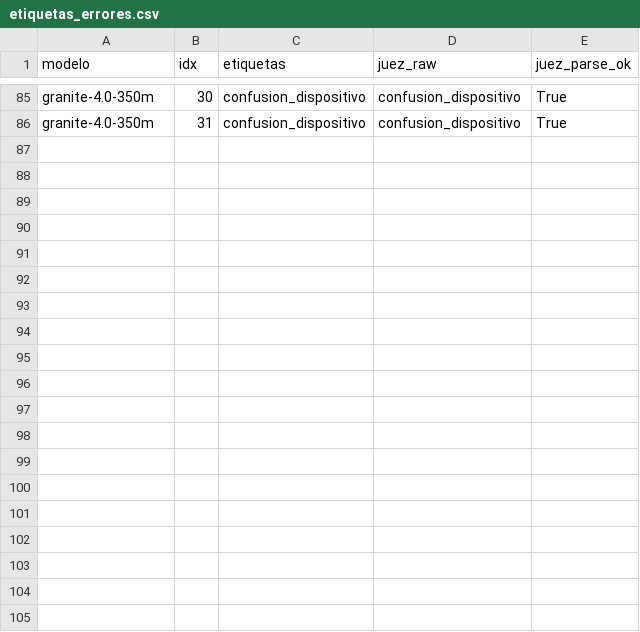
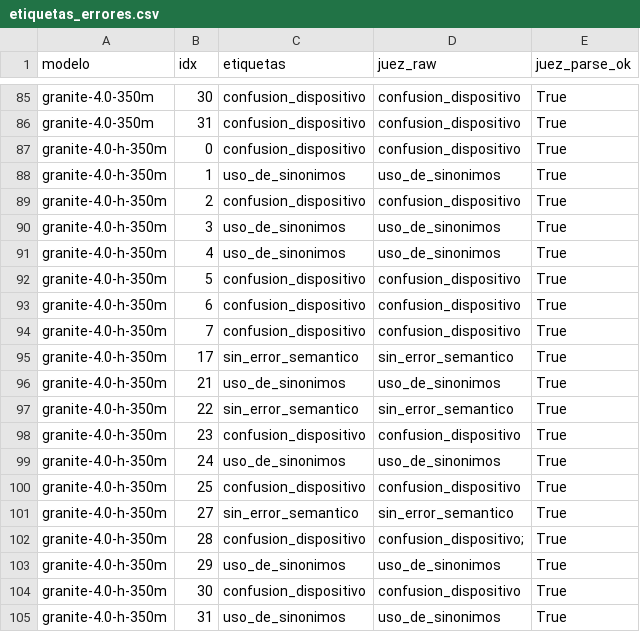
Before and after one commit to carlosbinker/cacic-2026, a CSV file: data/2026/etiquetas_errores.csv, drawn as a sheet; only a part is shown, gaps mark what is left out; the diff names each change by its address in the sheet, - before the commit and + after, or states it on an @@ line.

Commit message:
data(2026): etapa 2 parcial de etiquetas_errores (juez granite-4.0-1b, temperatura 0)

```diff
--- a/data/2026/etiquetas_errores.csv
+++ b/data/2026/etiquetas_errores.csv
+row 87: granite-4.0-h-350m | 0 | confusion_dispositivo | confusion_dispositivo | True
+row 88: granite-4.0-h-350m | 1 | uso_de_sinonimos | uso_de_sinonimos | True
+row 89: granite-4.0-h-350m | 2 | confusion_dispositivo | confusion_dispositivo | True
+row 90: granite-4.0-h-350m | 3 | uso_de_sinonimos | uso_de_sinonimos | True
+row 91: granite-4.0-h-350m | 4 | uso_de_sinonimos | uso_de_sinonimos | True
+row 92: granite-4.0-h-350m | 5 | confusion_dispositivo | confusion_dispositivo | True
+row 93: granite-4.0-h-350m | 6 | confusion_dispositivo | confusion_dispositivo | True
+row 94: granite-4.0-h-350m | 7 | confusion_dispositivo | confusion_dispositivo | True
+row 95: granite-4.0-h-350m | 17 | sin_error_semantico | sin_error_semantico | True
+row 96: granite-4.0-h-350m | 21 | uso_de_sinonimos | uso_de_sinonimos | True
+row 97: granite-4.0-h-350m | 22 | sin_error_semantico | sin_error_semantico | True
+row 98: granite-4.0-h-350m | 23 | confusion_dispositivo | confusion_dispositivo | True
+row 99: granite-4.0-h-350m | 24 | uso_de_sinonimos | uso_de_sinonimos | True
+row 100: granite-4.0-h-350m | 25 | confusion_dispositivo | confusion_dispositivo | True
+row 101: granite-4.0-h-350m | 27 | sin_error_semantico | sin_error_semantico | True
+row 102: granite-4.0-h-350m | 28 | confusion_dispositivo | confusion_dispositivo; | True
+row 103: granite-4.0-h-350m | 29 | uso_de_sinonimos | uso_de_sinonimos | True
+row 104: granite-4.0-h-350m | 30 | confusion_dispositivo | confusion_dispositivo | True
+row 105: granite-4.0-h-350m | 31 | uso_de_sinonimos | uso_de_sinonimos | True
```
